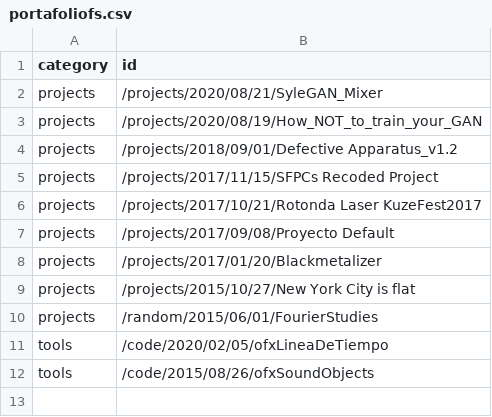
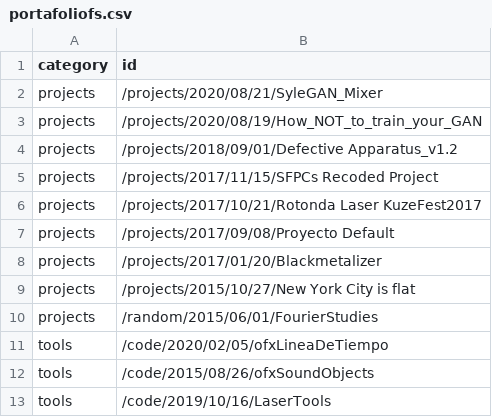
Before and after one commit to roymacdonald/roymacdonald.github.io, a CSV file: _data/portafoliofs.csv, drawn as a sheet; the diff names each change by its address in the sheet, - before the commit and + after, or states it on an @@ line.

Commit message:
Added lasertools to portfolio FS

```diff
--- a/_data/portafoliofs.csv
+++ b/_data/portafoliofs.csv
+row 13: tools | /code/2019/10/16/LaserTools
```
Also changed, not shown: 1 other file.
